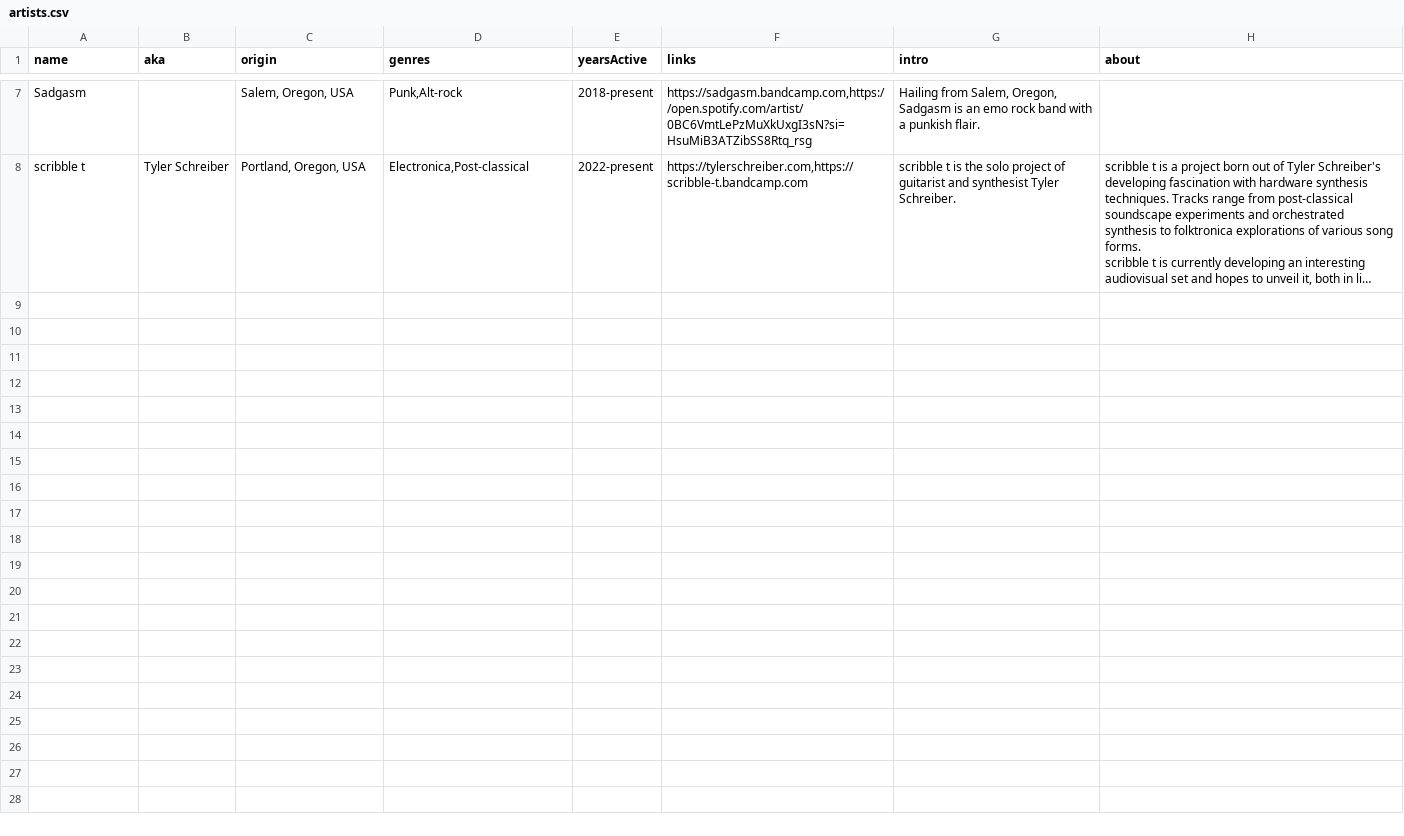
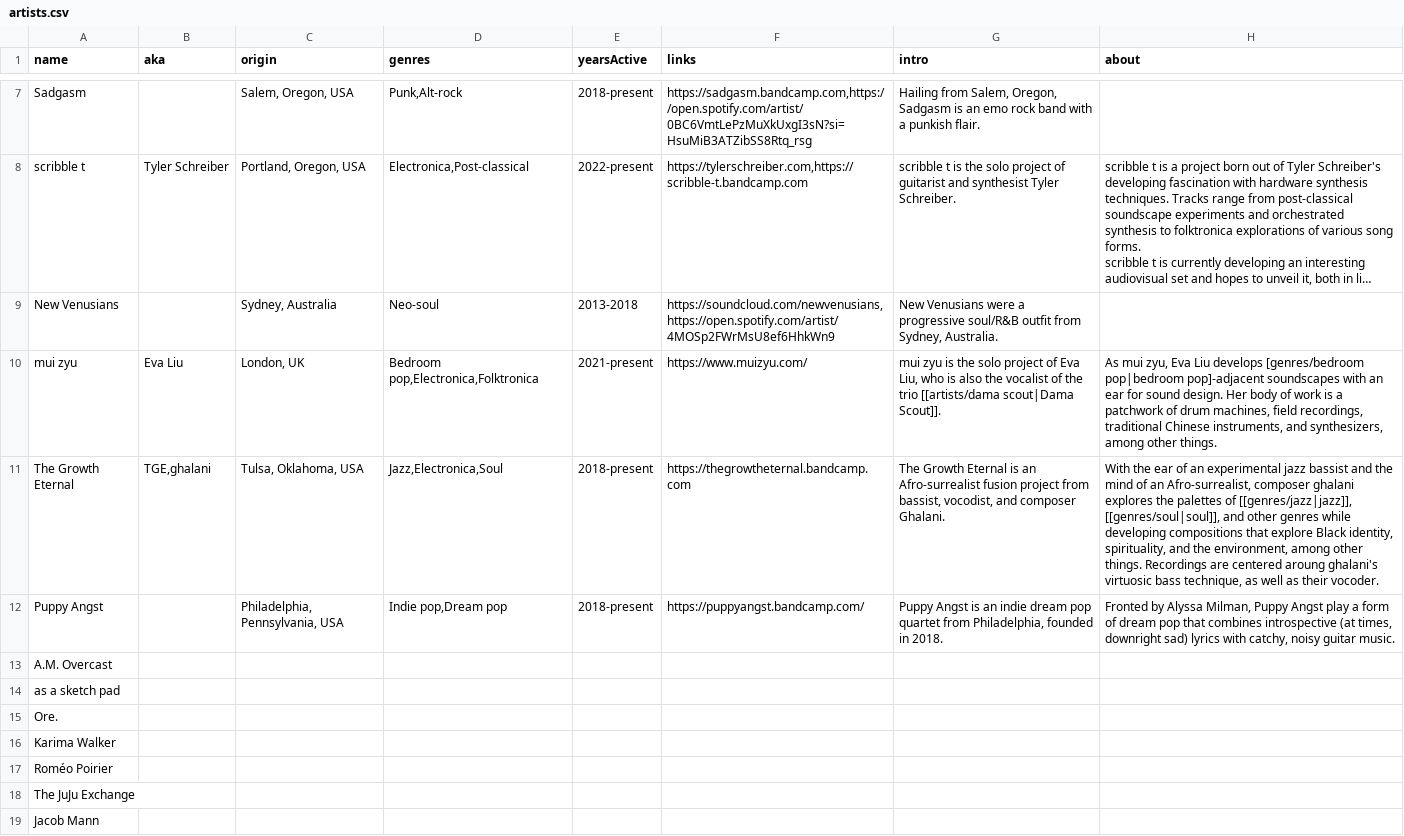
Before and after one commit to t-schreibs/sound-accumulator, a CSV file: src/entries/artists.csv, drawn as a sheet; only a part is shown, gaps mark what is left out; long unchanged cells end in …; the diff covers the shown part only; the diff names each change by its address in the sheet, - before the commit and + after, or states it on an @@ line.

```diff
--- a/src/entries/artists.csv
+++ b/src/entries/artists.csv
+row 9: New Venusians |  | Sydney, Australia | Neo-soul | 2013-2018 | https://soundcloud.com/newvenusians,https://open.spotify.com/artist/4MOSp2FWrMsU8ef6HhkWn9 | New Venusians were a progressive soul/R&B outfit from Sydney, Australia.
+row 10: mui zyu | Eva Liu | London, UK | Bedroom pop,Electronica,Folktronica | 2021-present | https://www.muizyu.com/ | mui zyu is the solo project of Eva Liu, who is also the vocalist of the trio [[artists/dama scout|Dama Scout]]. | As mui zyu, Eva Liu develops [genres/bedroom pop|bedroom pop]-adjacent soundscapes with an ear for sound design. Her body of work is a patchwork of drum machines, field recordings, traditional Chinese instruments, and synthesizers, among other things.
+row 11: The Growth Eternal | TGE,ghalani | Tulsa, Oklahoma, USA | Jazz,Electronica,Soul | 2018-present | https://thegrowtheternal.bandcamp.com | The Growth Eternal is an Afro-surrealist fusion project from bassist, vocodist, and composer Ghalani. | With the ear of an experimental jazz bassist and the mind of an Afro-surrealist, composer ghalani explores the palettes of [[genres/jazz|jazz]], [[genres/soul|soul]], and other genres while developing compositions that explore Black identity, spirituality, and the environment, among other things. Recordings are centered aroung ghalani's virtuosic bass technique, as well as their vocoder.
+row 12: Puppy Angst |  | Philadelphia, Pennsylvania, USA | Indie pop,Dream pop | 2018-present | https://puppyangst.bandcamp.com/ | Puppy Angst is an indie dream pop quartet from Philadelphia, founded in 2018. | Fronted by Alyssa Milman, Puppy Angst play a form of dream pop that combines introspective (at times, downright sad) lyrics with catchy, noisy guitar music.
+row 13: A.M. Overcast
+row 14: as a sketch pad
+row 15: Ore.
+row 16: Karima Walker
+row 17: Roméo Poirier
+row 18: The JuJu Exchange
+row 19: Jacob Mann
```
Also changed, not shown: 11 added rows elsewhere in this file, src/entries/genres.csv, src/entries/releases.csv, 44 other files.
